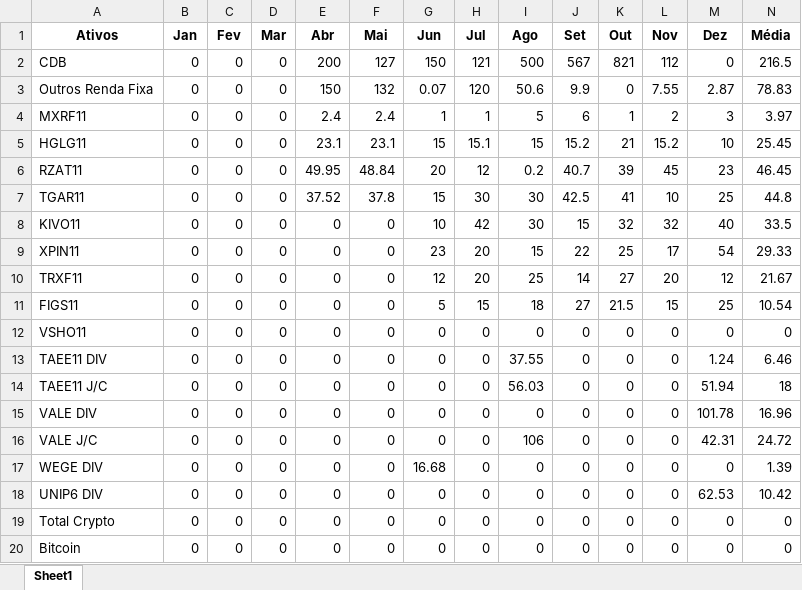
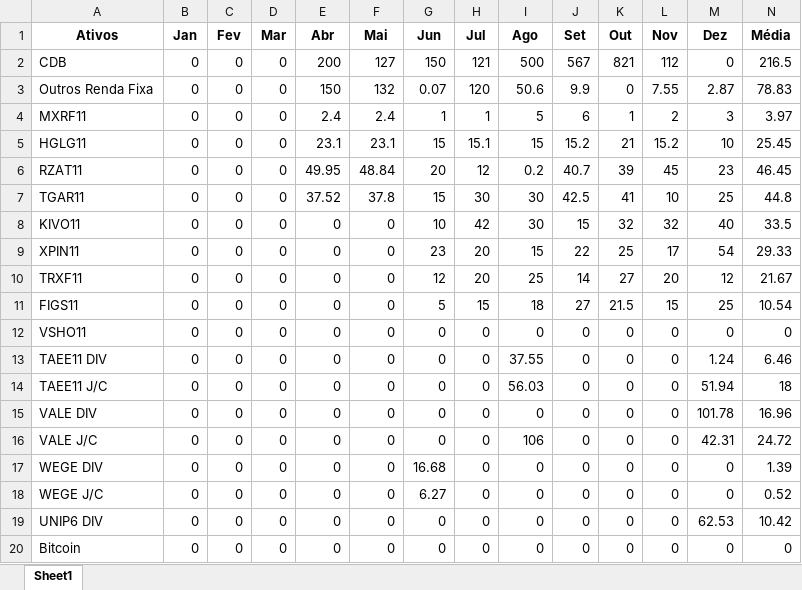
Before and after one commit to altieriplc/Projeto_Cart_Investimentos, an Excel workbook: dados_realiz-2023_tratados.xlsx, sheet Sheet1, drawn as a sheet; only a part is shown; values as stored, in another font and other column widths than the file's, no borders; removed rows and columns are numbered as before the commit, all else as after; rows hold the shown columns only; the diff names each change by its address in the sheet, - before the commit and + after, or states it on an @@ line.

```diff
--- a/dados_realiz-2023_tratados.xlsx (sheet Sheet1)
+++ b/dados_realiz-2023_tratados.xlsx (sheet Sheet1)
+row 18: WEGE J/C | 0 | 0 | 0 | 0 | 0 | 6.27 | 0 | 0 | 0 | 0 | 0 | 0 | 0.52
-row 19: Total Crypto | 0 | 0 | 0 | 0 | 0 | 0 | 0 | 0 | 0 | 0 | 0 | 0 | 0
```
Also changed, not shown: 1 other file.
